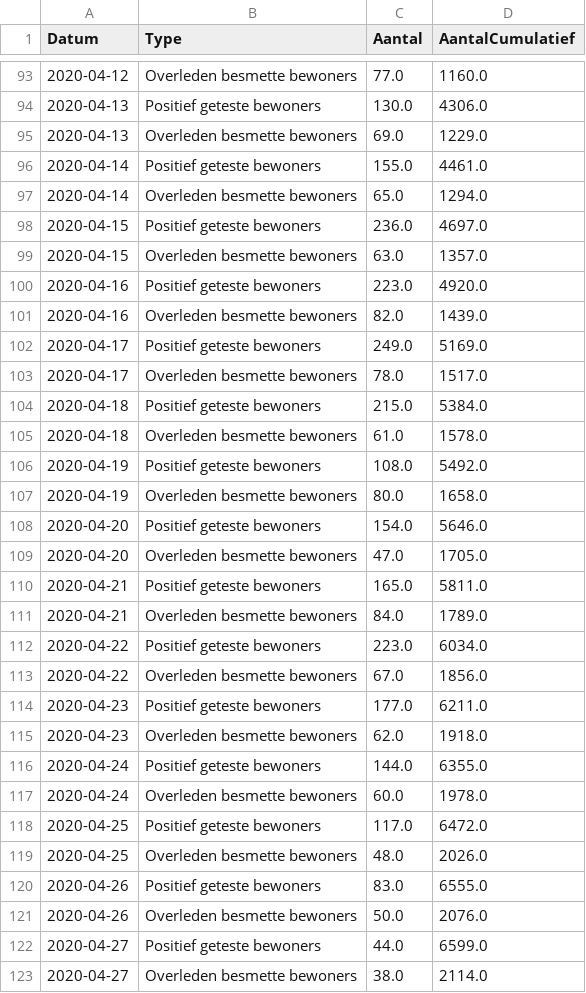
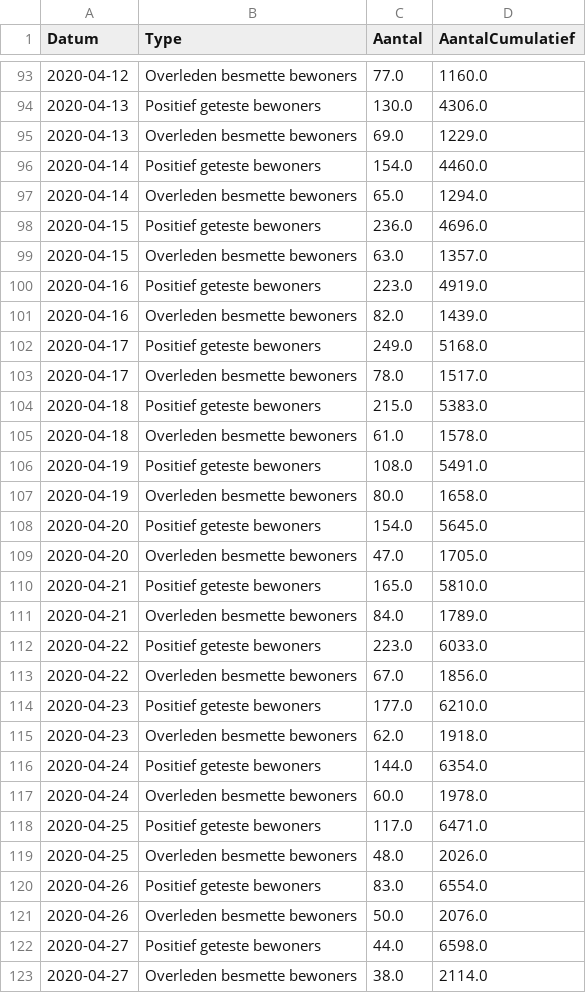
Before and after one commit to RVoor/CoronaWatchNL, a CSV file: data-misc/data-nursery/RIVM_NL_nursery_counts.csv, drawn as a sheet; only a part is shown, gaps mark what is left out; the diff covers the shown part only.

```diff
--- a/data-misc/data-nursery/RIVM_NL_nursery_counts.csv
+++ b/data-misc/data-nursery/RIVM_NL_nursery_counts.csv
@@ -95,29 +95,29 @@ Datum,Type,Aantal,AantalCumulatief
 2020-04-13,Overleden besmette bewoners,69.0,1229.0
-2020-04-14,Positief geteste bewoners,155.0,4461.0
+2020-04-14,Positief geteste bewoners,154.0,4460.0
 2020-04-14,Overleden besmette bewoners,65.0,1294.0
-2020-04-15,Positief geteste bewoners,236.0,4697.0
+2020-04-15,Positief geteste bewoners,236.0,4696.0
 2020-04-15,Overleden besmette bewoners,63.0,1357.0
-2020-04-16,Positief geteste bewoners,223.0,4920.0
+2020-04-16,Positief geteste bewoners,223.0,4919.0
 2020-04-16,Overleden besmette bewoners,82.0,1439.0
-2020-04-17,Positief geteste bewoners,249.0,5169.0
+2020-04-17,Positief geteste bewoners,249.0,5168.0
 2020-04-17,Overleden besmette bewoners,78.0,1517.0
-2020-04-18,Positief geteste bewoners,215.0,5384.0
+2020-04-18,Positief geteste bewoners,215.0,5383.0
 2020-04-18,Overleden besmette bewoners,61.0,1578.0
-2020-04-19,Positief geteste bewoners,108.0,5492.0
+2020-04-19,Positief geteste bewoners,108.0,5491.0
 2020-04-19,Overleden besmette bewoners,80.0,1658.0
-2020-04-20,Positief geteste bewoners,154.0,5646.0
+2020-04-20,Positief geteste bewoners,154.0,5645.0
 2020-04-20,Overleden besmette bewoners,47.0,1705.0
-2020-04-21,Positief geteste bewoners,165.0,5811.0
+2020-04-21,Positief geteste bewoners,165.0,5810.0
 2020-04-21,Overleden besmette bewoners,84.0,1789.0
-2020-04-22,Positief geteste bewoners,223.0,6034.0
+2020-04-22,Positief geteste bewoners,223.0,6033.0
 2020-04-22,Overleden besmette bewoners,67.0,1856.0
-2020-04-23,Positief geteste bewoners,177.0,6211.0
+2020-04-23,Positief geteste bewoners,177.0,6210.0
 2020-04-23,Overleden besmette bewoners,62.0,1918.0
-2020-04-24,Positief geteste bewoners,144.0,6355.0
+2020-04-24,Positief geteste bewoners,144.0,6354.0
 2020-04-24,Overleden besmette bewoners,60.0,1978.0
-2020-04-25,Positief geteste bewoners,117.0,6472.0
+2020-04-25,Positief geteste bewoners,117.0,6471.0
 2020-04-25,Overleden besmette bewoners,48.0,2026.0
-2020-04-26,Positief geteste bewoners,83.0,6555.0
+2020-04-26,Positief geteste bewoners,83.0,6554.0
 2020-04-26,Overleden besmette bewoners,50.0,2076.0
-2020-04-27,Positief geteste bewoners,44.0,6599.0
+2020-04-27,Positief geteste bewoners,44.0,6598.0
 2020-04-27,Overleden besmette bewoners,38.0,2114.0
```
Also changed, not shown: 2 added rows and 147 edited cells elsewhere in this file, data-misc/data-contagious/RIVM_NL_contagious_estimate.csv, data-misc/data-reproduction/RIVM_NL_reproduction_index.csv, 1 other file.
